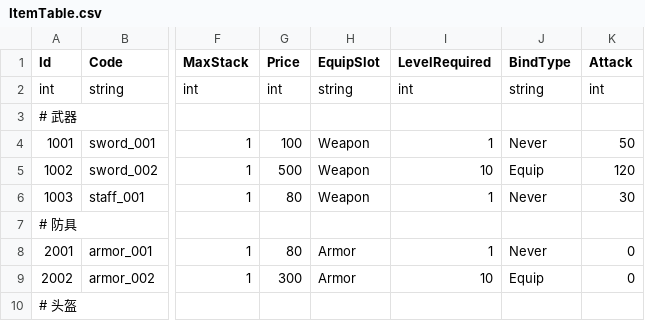
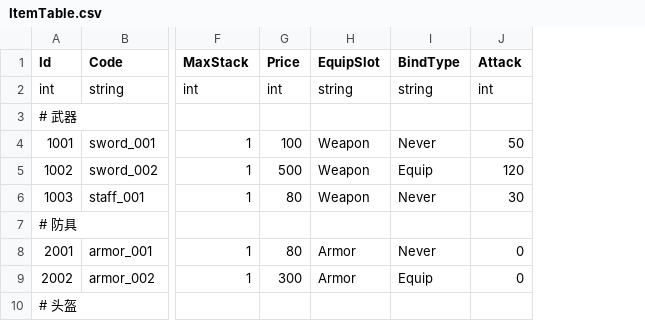
Before and after one commit to atan135/myserver, a CSV file: apps/game-server/csv/ItemTable.csv, drawn as a sheet; only a part is shown, gaps mark what is left out; the diff names each change by its address in the sheet, - before the commit and + after, or states it on an @@ line.

Commit message:
feat: 角色化背包持久化与道具配置
移除背包持久化和 ItemTable 中的传统 level 语义，保持角色玩法数据、仓库、装备、Buff 和 GM 发物品以 character_id 为主体。

同步 db/init.sql、mock-client 背包目标输出、协议和背包相关文档，并补充同账号多角色隔离与数据库初始化检查。

验证：cargo test inventory / same_account_characters_keep_inventory_warehouse_equipment_and_buffs_isolated / gm_send_item；Node 数据库初始化与 mock-client 协议测试；mock-client inventory.js 语法检查。

```diff
--- a/apps/game-server/csv/ItemTable.csv
+++ b/apps/game-server/csv/ItemTable.csv
-column I (LevelRequired), rows 2-9: int |  | 1 | 10 | 1 |  | 1 | 10
```
Also changed, not shown: 15 other files.
